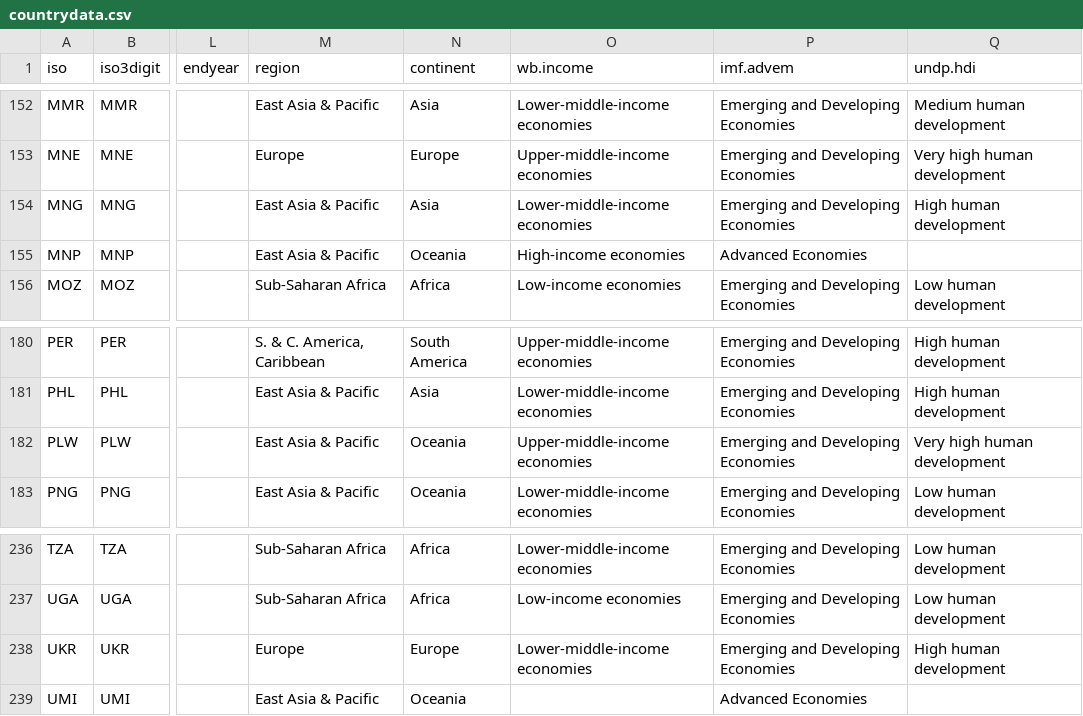
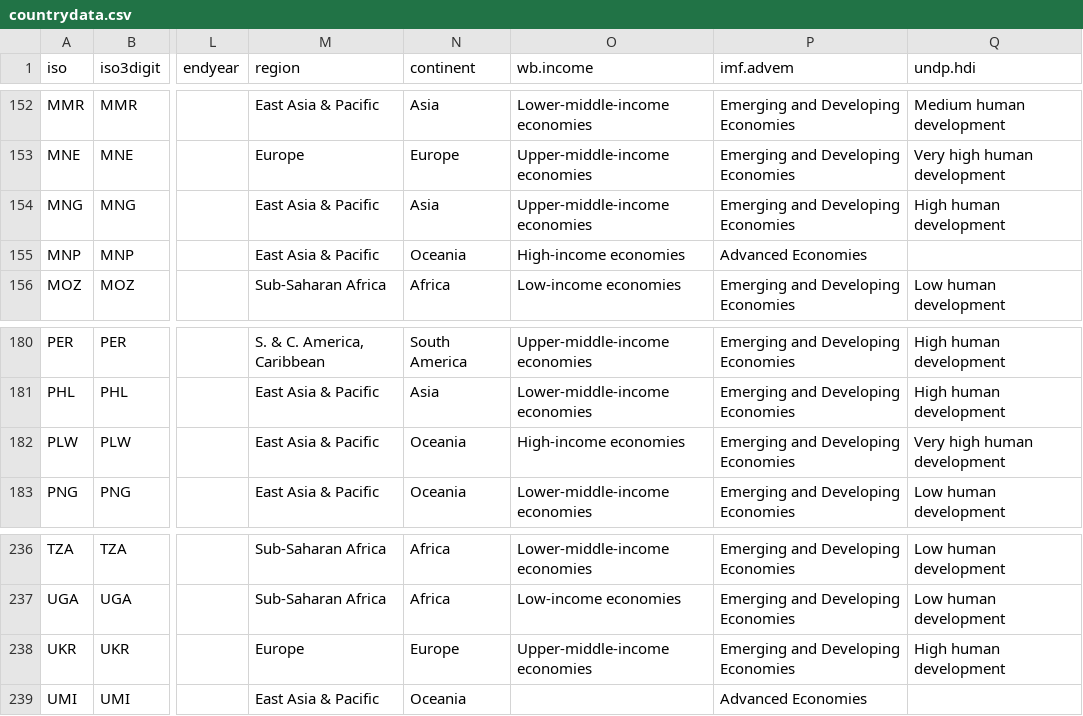
Before and after one commit to carolinebastian/matchcountry, a CSV file: inst/extdata/countrydata.csv, drawn as a sheet; only a part is shown, gaps mark what is left out; the diff covers the shown part only; the diff names each change by its address in the sheet, - before the commit and + after, or states it on an @@ line.

```diff
--- a/inst/extdata/countrydata.csv
+++ b/inst/extdata/countrydata.csv
-O154 (wb.income): Lower-middle-income economies
+O154 (wb.income): Upper-middle-income economies
-O182 (wb.income): Upper-middle-income economies
+O182 (wb.income): High-income economies
-O238 (wb.income): Lower-middle-income economies
+O238 (wb.income): Upper-middle-income economies
```
Also changed, not shown: 6 edited cells elsewhere in this file.
